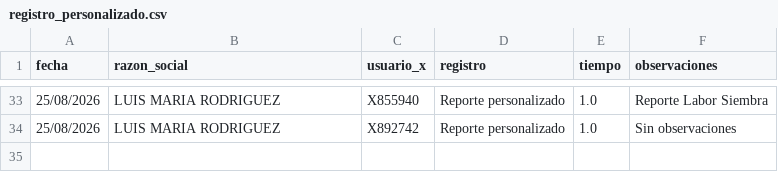
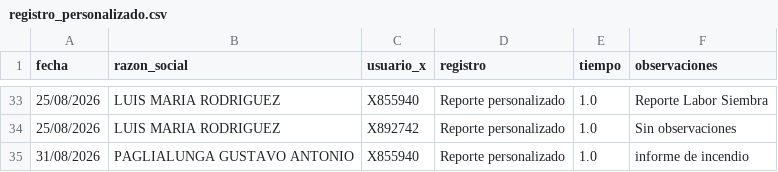
Before and after one commit to suyai-d/reportes-seguridad-db, a CSV file: registro_personalizado.csv, drawn as a sheet; only a part is shown, gaps mark what is left out; the diff names each change by its address in the sheet, - before the commit and + after, or states it on an @@ line.

```diff
--- a/registro_personalizado.csv
+++ b/registro_personalizado.csv
+row 35: 31/08/2026 | PAGLIALUNGA GUSTAVO ANTONIO | X855940 | Reporte personalizado | 1.0 | informe de incendio
```
